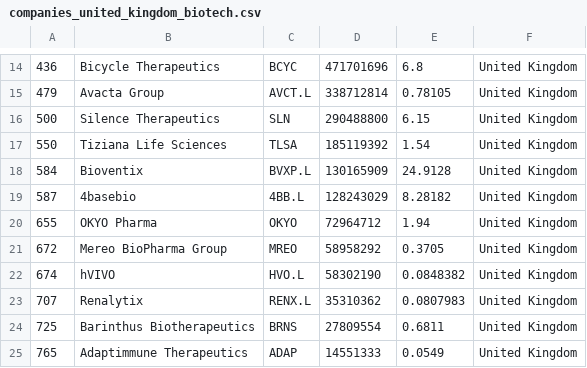
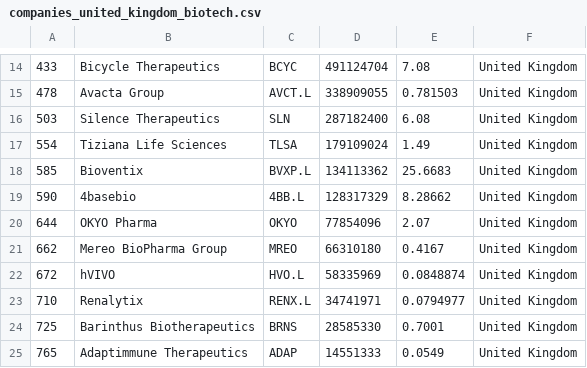
Before and after one commit to jkou02/merida-june-6-2024, a CSV file: companies_united_kingdom_biotech.csv, drawn as a sheet; only a part is shown, gaps mark what is left out; the diff covers the shown part only.

```diff
--- a/companies_united_kingdom_biotech.csv
+++ b/companies_united_kingdom_biotech.csv
@@ -14,12 +14,12 @@
-"436","Bicycle Therapeutics","BCYC","471701696","6.8","United Kingdom"
-"479","Avacta Group","AVCT.L","338712814","0.78105","United Kingdom"
-"500","Silence Therapeutics","SLN","290488800","6.15","United Kingdom"
-"550","Tiziana Life Sciences","TLSA","185119392","1.54","United Kingdom"
-"584","Bioventix","BVXP.L","130165909","24.9128","United Kingdom"
-"587","4basebio","4BB.L","128243029","8.28182","United Kingdom"
-"655","OKYO Pharma","OKYO","72964712","1.94","United Kingdom"
-"672","Mereo BioPharma Group","MREO","58958292","0.3705","United Kingdom"
-"674","hVIVO","HVO.L","58302190","0.0848382","United Kingdom"
-"707","Renalytix","RENX.L","35310362","0.0807983","United Kingdom"
-"725","Barinthus Biotherapeutics","BRNS","27809554","0.6811","United Kingdom"
+"433","Bicycle Therapeutics","BCYC","491124704","7.08","United Kingdom"
+"478","Avacta Group","AVCT.L","338909055","0.781503","United Kingdom"
+"503","Silence Therapeutics","SLN","287182400","6.08","United Kingdom"
+"554","Tiziana Life Sciences","TLSA","179109024","1.49","United Kingdom"
+"585","Bioventix","BVXP.L","134113362","25.6683","United Kingdom"
+"590","4basebio","4BB.L","128317329","8.28662","United Kingdom"
+"644","OKYO Pharma","OKYO","77854096","2.07","United Kingdom"
+"662","Mereo BioPharma Group","MREO","66310180","0.4167","United Kingdom"
+"672","hVIVO","HVO.L","58335969","0.0848874","United Kingdom"
+"710","Renalytix","RENX.L","34741971","0.0794977","United Kingdom"
+"725","Barinthus Biotherapeutics","BRNS","28585330","0.7001","United Kingdom"
 "765","Adaptimmune Therapeutics","ADAP","14551333","0.0549","United Kingdom"
```
Also changed, not shown: 37 edited cells elsewhere in this file, companies-Biotech.csv, companies_france_biotech.csv, 1 other file.
